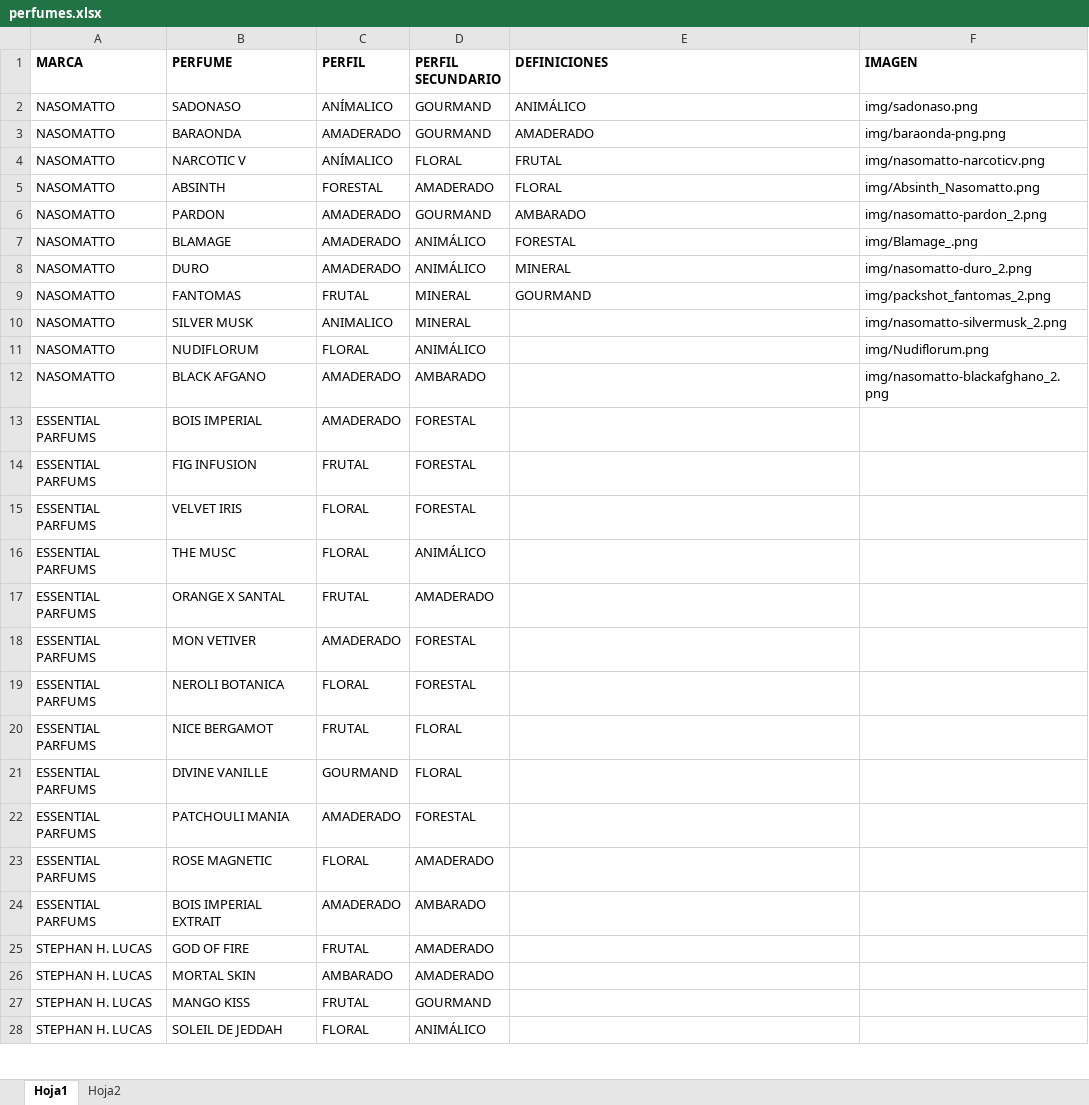
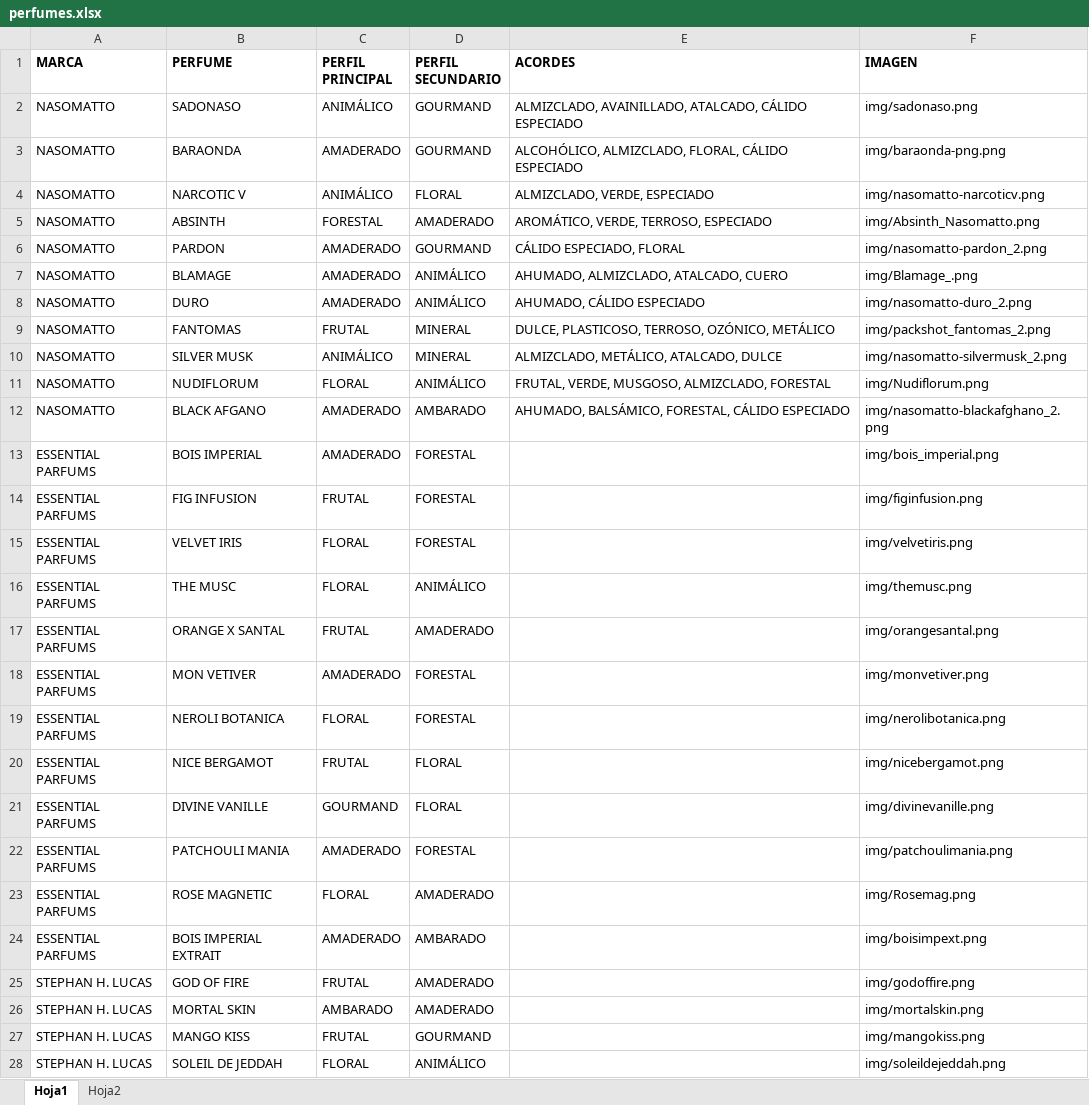
Before and after one commit to SoyEros/Catalogo, an Excel workbook: Catalogo/perfumes.xlsx, sheet Hoja1, drawn as a sheet; only a part is shown; values as stored, in another font and other column widths than the file's, no borders; charts and pictures and conditional formats and table styles not drawn; the diff covers the shown part only; the diff names each change by its address in the sheet, - before the commit and + after, or states it on an @@ line.

Commit message:
Update catalogo

```diff
--- a/Catalogo/perfumes.xlsx (sheet Hoja1)
+++ b/Catalogo/perfumes.xlsx (sheet Hoja1)
-C1: PERFIL
+C1: PERFIL PRINCIPAL
-E1: DEFINICIONES
+E1: ACORDES
-C2 (PERFIL PRINCIPAL): ANÍMALICO
+C2 (PERFIL PRINCIPAL): ANIMÁLICO
-E2 (ACORDES): ANIMÁLICO
+E2 (ACORDES): ALMIZCLADO, AVAINILLADO, ATALCADO, CÁLIDO ESPECIADO
-E3 (ACORDES): AMADERADO
+E3 (ACORDES): ALCOHÓLICO, ALMIZCLADO, FLORAL, CÁLIDO ESPECIADO
-C4 (PERFIL PRINCIPAL): ANÍMALICO
+C4 (PERFIL PRINCIPAL): ANIMÁLICO
-E4 (ACORDES): FRUTAL
+E4 (ACORDES): ALMIZCLADO, VERDE, ESPECIADO
-E5 (ACORDES): FLORAL
+E5 (ACORDES): AROMÁTICO, VERDE, TERROSO, ESPECIADO
-E6 (ACORDES): AMBARADO
+E6 (ACORDES): CÁLIDO ESPECIADO, FLORAL
-E7 (ACORDES): FORESTAL
+E7 (ACORDES): AHUMADO, ALMIZCLADO, ATALCADO, CUERO
-E8 (ACORDES): MINERAL
+E8 (ACORDES): AHUMADO, CÁLIDO ESPECIADO
-E9 (ACORDES): GOURMAND
+E9 (ACORDES): DULCE, PLASTICOSO, TERROSO, OZÓNICO, METÁLICO
-C10 (PERFIL PRINCIPAL): ANIMALICO
+C10 (PERFIL PRINCIPAL): ANIMÁLICO
-E10 (ACORDES): (empty)
+E10 (ACORDES): ALMIZCLADO, METÁLICO, ATALCADO, DULCE
-E11 (ACORDES): (empty)
+E11 (ACORDES): FRUTAL, VERDE, MUSGOSO, ALMIZCLADO, FORESTAL
-E12 (ACORDES): (empty)
+E12 (ACORDES): AHUMADO, BALSÁMICO, FORESTAL, CÁLIDO ESPECIADO
-F13 (IMAGEN): (empty)
+F13 (IMAGEN): img/bois_imperial.png
-F14 (IMAGEN): (empty)
+F14 (IMAGEN): img/figinfusion.png
-F15 (IMAGEN): (empty)
+F15 (IMAGEN): img/velvetiris.png
-F16 (IMAGEN): (empty)
+F16 (IMAGEN): img/themusc.png
-F17 (IMAGEN): (empty)
+F17 (IMAGEN): img/orangesantal.png
-F18 (IMAGEN): (empty)
+F18 (IMAGEN): img/monvetiver.png
-F19 (IMAGEN): (empty)
+F19 (IMAGEN): img/nerolibotanica.png
-F20 (IMAGEN): (empty)
+F20 (IMAGEN): img/nicebergamot.png
-F21 (IMAGEN): (empty)
+F21 (IMAGEN): img/divinevanille.png
-F22 (IMAGEN): (empty)
+F22 (IMAGEN): img/patchoulimania.png
-F23 (IMAGEN): (empty)
+F23 (IMAGEN): img/Rosemag.png
-F24 (IMAGEN): (empty)
+F24 (IMAGEN): img/boisimpext.png
-F25 (IMAGEN): (empty)
+F25 (IMAGEN): img/godoffire.png
-F26 (IMAGEN): (empty)
+F26 (IMAGEN): img/mortalskin.png
-F27 (IMAGEN): (empty)
+F27 (IMAGEN): img/mangokiss.png
-F28 (IMAGEN): (empty)
+F28 (IMAGEN): img/soleildejeddah.png
```
Also changed, not shown: 11 added rows and 15 edited cells elsewhere in this sheet.
